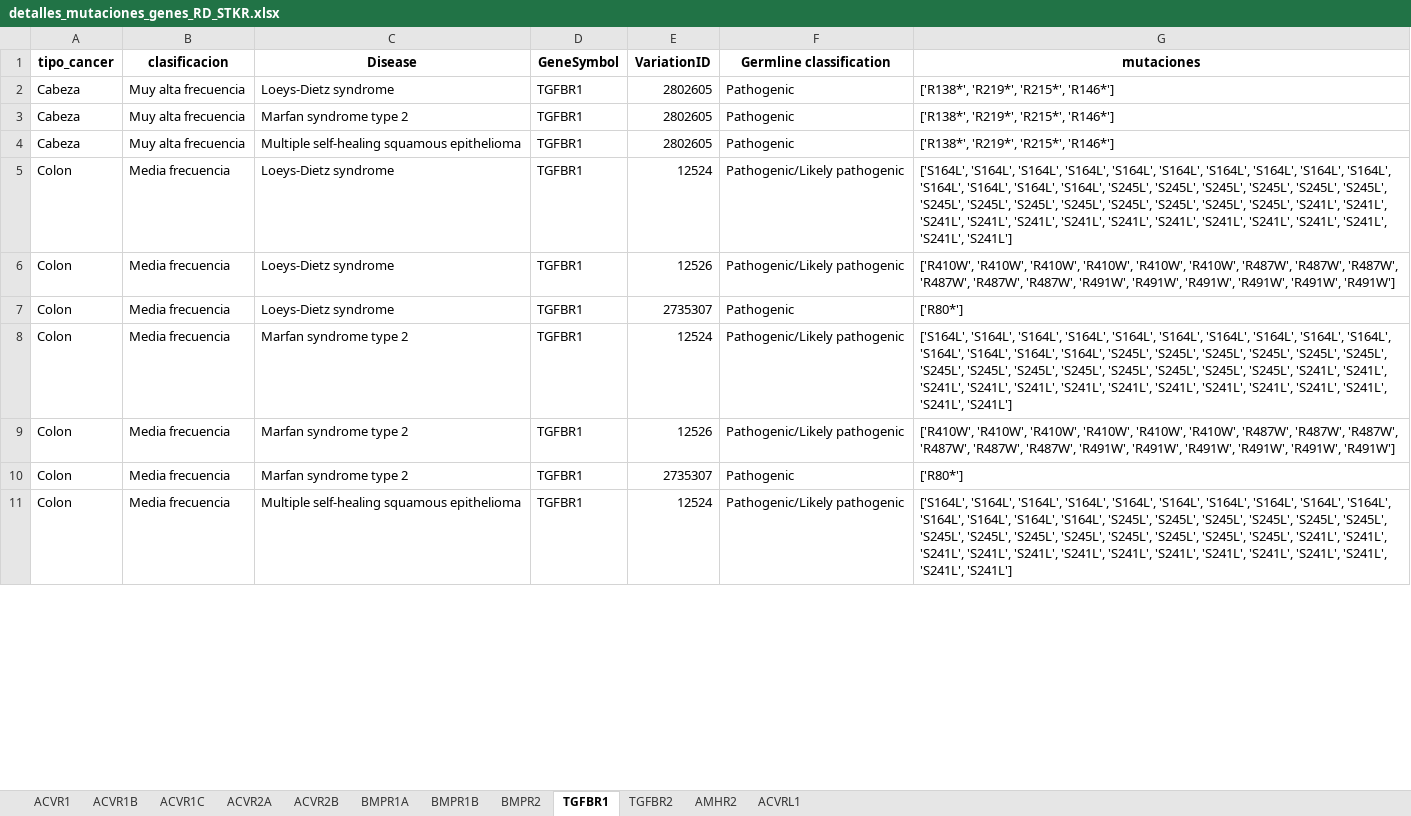
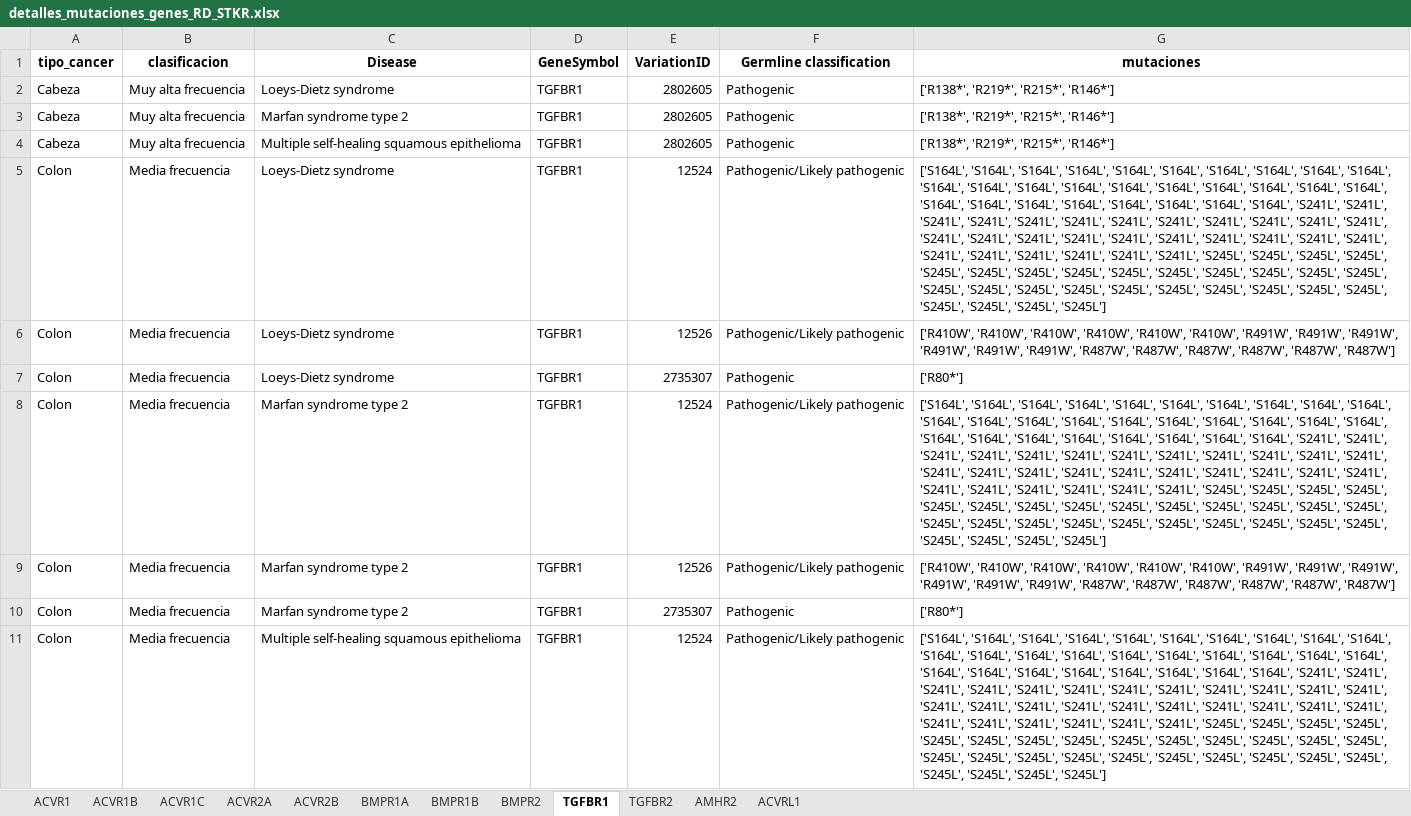
Before and after one commit to Nanocell-Lab/TCancer_RareDiseases, an Excel workbook: run/Mutaciones_gen_crossroad/detalles_mutaciones_genes_RD_STKR.xlsx, sheet TGFBR1, drawn as a sheet; only a part is shown; values as stored, in another font and other column widths than the file's, no borders; the diff covers the shown part only; the diff names each change by its address in the sheet, - before the commit and + after, or states it on an @@ line.

```diff
--- a/run/Mutaciones_gen_crossroad/detalles_mutaciones_genes_RD_STKR.xlsx (sheet TGFBR1)
+++ b/run/Mutaciones_gen_crossroad/detalles_mutaciones_genes_RD_STKR.xlsx (sheet TGFBR1)
-G5 (mutaciones): …'S164L', 'S164L', 'S245L', 'S245L', 'S245L', 'S245L', 'S245L', 'S245L', 'S245L', 'S245L', 'S245L', 'S245L', 'S245L', 'S245L', 'S245L', 'S245L', 'S241L', 'S241L', 'S241L', 'S241L', 'S241L', 'S241L', 'S241L', 'S241L', 'S241L', 'S241L', 'S241L', 'S241L', 'S241L', 'S241L']
+G5 (mutaciones): …'S164L', 'S164L', 'S164L', 'S164L', 'S164L', 'S164L', 'S164L', 'S164L', 'S164L', 'S164L', 'S164L', 'S164L', 'S164L', 'S164L', 'S164L', 'S164L', 'S241L', 'S241L', 'S241L', 'S241L', 'S241L', 'S241L', 'S241L', 'S241L', 'S241L', 'S241L', 'S241L', 'S241L', 'S241L', 'S241L', 'S241L', 'S241L', 'S241L', 'S241L', 'S241L', 'S241L', 'S241L', 'S241L', 'S241L', 'S241L', 'S241L', 'S241L', 'S241L', 'S241L', 'S245L', 'S245L', 'S245L', 'S245L', 'S245L', 'S245L', 'S245L', 'S245L', 'S245L', 'S245L', 'S245L', 'S245L', 'S245L', 'S245L', 'S245L', 'S245L', 'S245L', 'S245L', 'S245L', 'S245L', 'S245L', 'S245L', 'S245L', 'S245L', 'S245L', 'S245L', 'S245L', 'S245L']
-G6 (mutaciones): …'R410W', 'R410W', 'R487W', 'R487W', 'R487W', 'R487W', 'R487W', 'R487W', 'R491W', 'R491W', 'R491W', 'R491W', 'R491W', 'R491W']
+G6 (mutaciones): …'R410W', 'R410W', 'R491W', 'R491W', 'R491W', 'R491W', 'R491W', 'R491W', 'R487W', 'R487W', 'R487W', 'R487W', 'R487W', 'R487W']
-G8 (mutaciones): …'S164L', 'S164L', 'S245L', 'S245L', 'S245L', 'S245L', 'S245L', 'S245L', 'S245L', 'S245L', 'S245L', 'S245L', 'S245L', 'S245L', 'S245L', 'S245L', 'S241L', 'S241L', 'S241L', 'S241L', 'S241L', 'S241L', 'S241L', 'S241L', 'S241L', 'S241L', 'S241L', 'S241L', 'S241L', 'S241L']
+G8 (mutaciones): …'S164L', 'S164L', 'S164L', 'S164L', 'S164L', 'S164L', 'S164L', 'S164L', 'S164L', 'S164L', 'S164L', 'S164L', 'S164L', 'S164L', 'S164L', 'S164L', 'S241L', 'S241L', 'S241L', 'S241L', 'S241L', 'S241L', 'S241L', 'S241L', 'S241L', 'S241L', 'S241L', 'S241L', 'S241L', 'S241L', 'S241L', 'S241L', 'S241L', 'S241L', 'S241L', 'S241L', 'S241L', 'S241L', 'S241L', 'S241L', 'S241L', 'S241L', 'S241L', 'S241L', 'S245L', 'S245L', 'S245L', 'S245L', 'S245L', 'S245L', 'S245L', 'S245L', 'S245L', 'S245L', 'S245L', 'S245L', 'S245L', 'S245L', 'S245L', 'S245L', 'S245L', 'S245L', 'S245L', 'S245L', 'S245L', 'S245L', 'S245L', 'S245L', 'S245L', 'S245L', 'S245L', 'S245L']
-G9 (mutaciones): …'R410W', 'R410W', 'R487W', 'R487W', 'R487W', 'R487W', 'R487W', 'R487W', 'R491W', 'R491W', 'R491W', 'R491W', 'R491W', 'R491W']
+G9 (mutaciones): …'R410W', 'R410W', 'R491W', 'R491W', 'R491W', 'R491W', 'R491W', 'R491W', 'R487W', 'R487W', 'R487W', 'R487W', 'R487W', 'R487W']
-G11 (mutaciones): …'S164L', 'S164L', 'S245L', 'S245L', 'S245L', 'S245L', 'S245L', 'S245L', 'S245L', 'S245L', 'S245L', 'S245L', 'S245L', 'S245L', 'S245L', 'S245L', 'S241L', 'S241L', 'S241L', 'S241L', 'S241L', 'S241L', 'S241L', 'S241L', 'S241L', 'S241L', 'S241L', 'S241L', 'S241L', 'S241L']
+G11 (mutaciones): …'S164L', 'S164L', 'S164L', 'S164L', 'S164L', 'S164L', 'S164L', 'S164L', 'S164L', 'S164L', 'S164L', 'S164L', 'S164L', 'S164L', 'S164L', 'S164L', 'S241L', 'S241L', 'S241L', 'S241L', 'S241L', 'S241L', 'S241L', 'S241L', 'S241L', 'S241L', 'S241L', 'S241L', 'S241L', 'S241L', 'S241L', 'S241L', 'S241L', 'S241L', 'S241L', 'S241L', 'S241L', 'S241L', 'S241L', 'S241L', 'S241L', 'S241L', 'S241L', 'S241L', 'S245L', 'S245L', 'S245L', 'S245L', 'S245L', 'S245L', 'S245L', 'S245L', 'S245L', 'S245L', 'S245L', 'S245L', 'S245L', 'S245L', 'S245L', 'S245L', 'S245L', 'S245L', 'S245L', 'S245L', 'S245L', 'S245L', 'S245L', 'S245L', 'S245L', 'S245L', 'S245L', 'S245L']
```
Also changed, not shown: 28 edited cells elsewhere in this sheet, sheet TGFBR2, sheet BMPR2, sheet ACVR1, sheet ACVRL1, data/resultado_crossroad_STKR/resultado_genes/resultado_cross_variations.xlsx, data/resultado_crossroad_STKR/resultado_genes/resultado_genes.xlsx, 25 other files.
